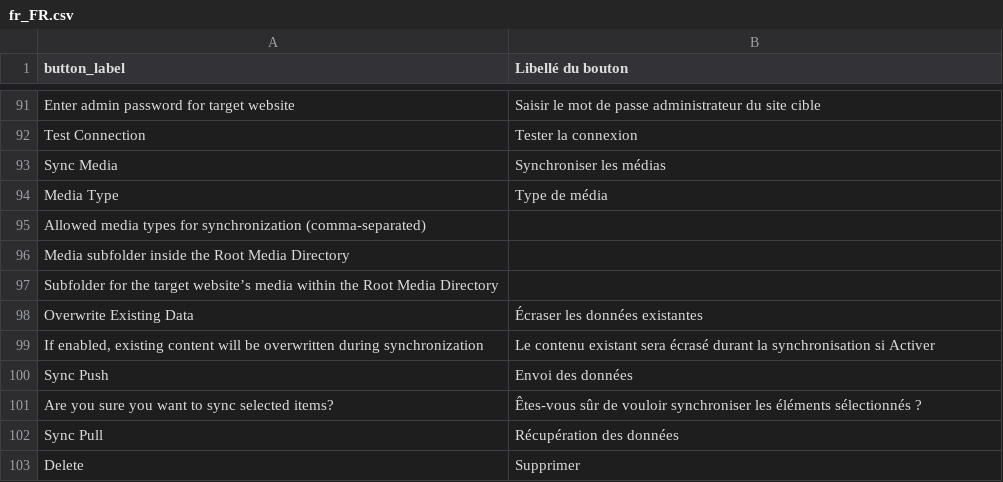
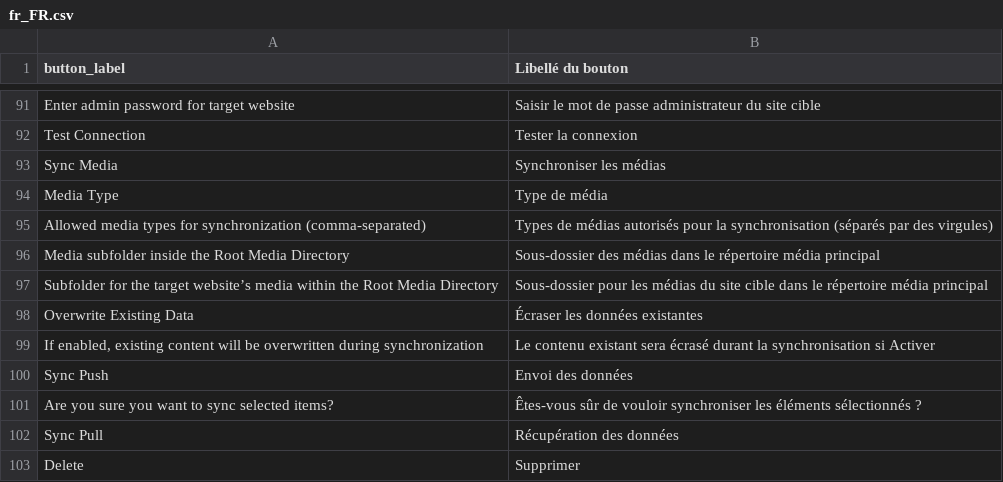
Before and after one commit to sutunam/module-cms-data-sync, a CSV file: src/i18n/fr_FR.csv, drawn as a sheet; only a part is shown, gaps mark what is left out; the diff names each change by its address in the sheet, - before the commit and + after, or states it on an @@ line.

Commit message:
797 add some missing translation

```diff
--- a/src/i18n/fr_FR.csv
+++ b/src/i18n/fr_FR.csv
-B95 (Libellé du bouton): (empty)
+B95 (Libellé du bouton): Types de médias autorisés pour la synchronisation (séparés par des virgules)
-B96 (Libellé du bouton): (empty)
+B96 (Libellé du bouton): Sous-dossier des médias dans le répertoire média principal
-B97 (Libellé du bouton): (empty)
+B97 (Libellé du bouton): Sous-dossier pour les médias du site cible dans le répertoire média principal
```
Also changed, not shown: 1 other file.
